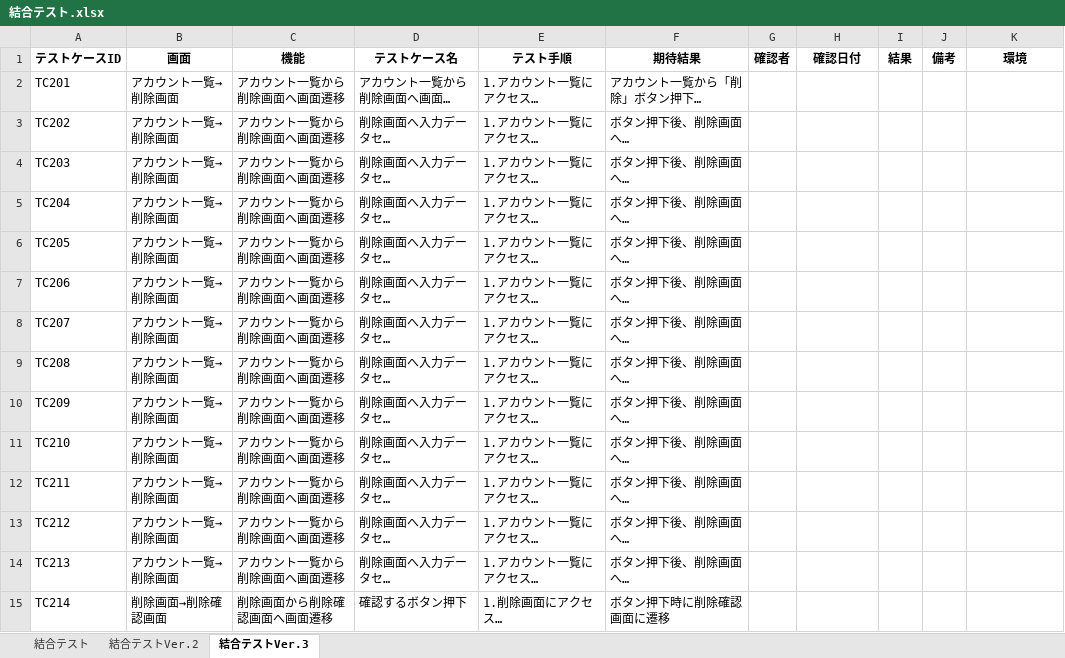
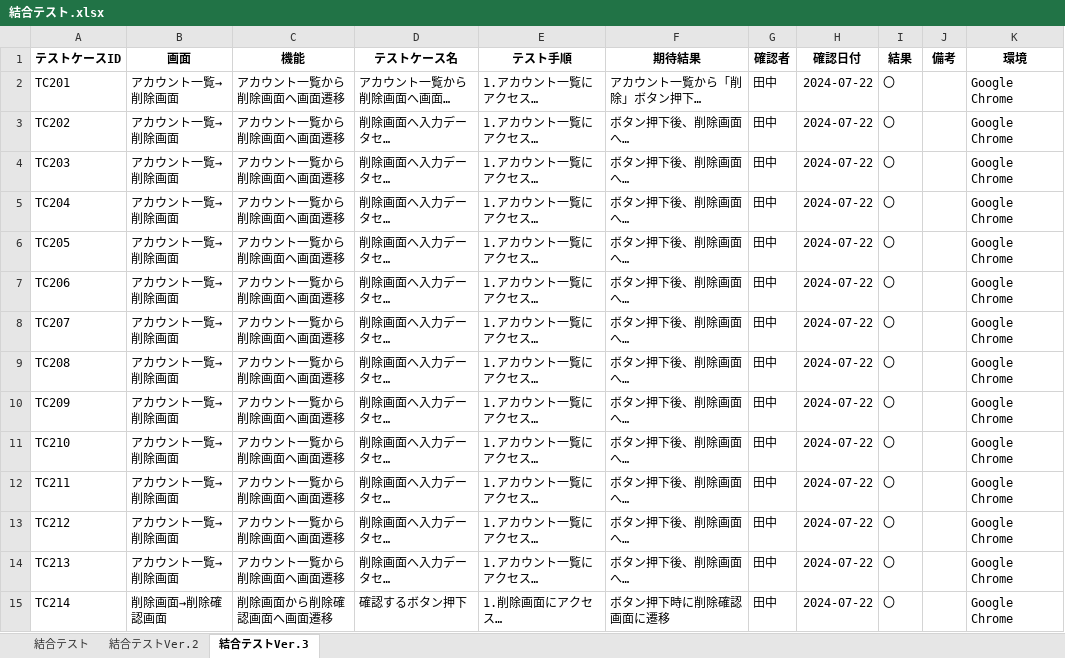
Before and after one commit to yuta02gg/account1, an Excel workbook: 結合テスト.xlsx, sheet 結合テストVer.3, drawn as a sheet; only a part is shown; long unchanged cells end in …; values as stored, in another font and other column widths than the file's, no borders; the diff covers the shown part only; the diff names each change by its address in the sheet, - before the commit and + after, or states it on an @@ line.

Commit message:
結合テスト実施

```diff
--- a/結合テスト.xlsx (sheet 結合テストVer.3)
+++ b/結合テスト.xlsx (sheet 結合テストVer.3)
-G2:G15 (確認者): (empty)
+G2:G15 (確認者): 田中
-H2:H15 (確認日付): (empty)
+H2:H15 (確認日付): 2024-07-22
-I2:I15 (結果): (empty)
+I2:I15 (結果): 〇
-K2:K15 (環境): (empty)
+K2:K15 (環境): Google Chrome
```
Also changed, not shown: 145 edited cells elsewhere in this sheet.
